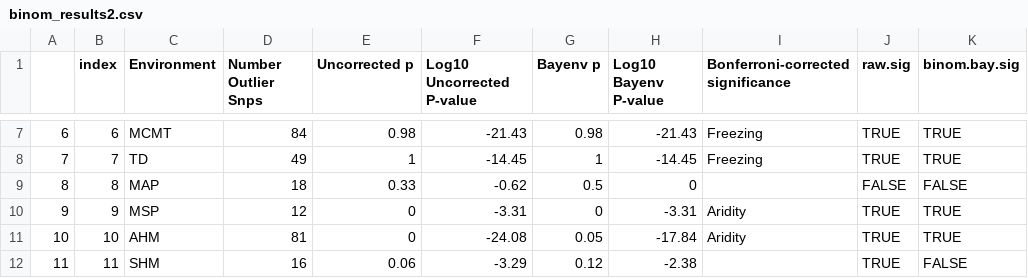
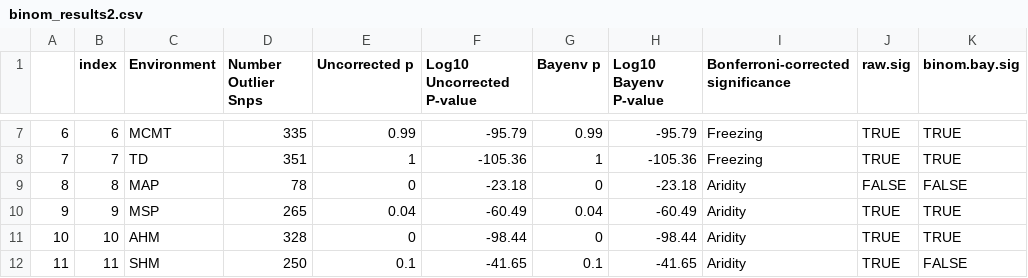
Before and after one commit to DrK-Lo/201509_PEGA, a CSV file: results/binom_results2.csv, drawn as a sheet; only a part is shown, gaps mark what is left out; the diff covers the shown part only.

```diff
--- a/results/binom_results2.csv
+++ b/results/binom_results2.csv
@@ -7,6 +7,6 @@
-6,6,MCMT,84,0.98,-21.43,0.98,-21.43,Freezing,TRUE,TRUE
-7,7,TD,49,1,-14.45,1,-14.45,Freezing,TRUE,TRUE
-8,8,MAP,18,0.33,-0.62,0.5,0,,FALSE,FALSE
-9,9,MSP,12,0,-3.31,0,-3.31,Aridity,TRUE,TRUE
-10,10,AHM,81,0,-24.08,0.05,-17.84,Aridity,TRUE,TRUE
-11,11,SHM,16,0.06,-3.29,0.12,-2.38,,TRUE,FALSE
+6,6,MCMT,335,0.99,-95.79,0.99,-95.79,Freezing,TRUE,TRUE
+7,7,TD,351,1,-105.36,1,-105.36,Freezing,TRUE,TRUE
+8,8,MAP,78,0,-23.18,0,-23.18,Aridity,FALSE,FALSE
+9,9,MSP,265,0.04,-60.49,0.04,-60.49,Aridity,TRUE,TRUE
+10,10,AHM,328,0,-98.44,0,-98.44,Aridity,TRUE,TRUE
+11,11,SHM,250,0.1,-41.65,0.1,-41.65,Aridity,TRUE,FALSE
```
Also changed, not shown: 85 edited cells elsewhere in this file, results/binom_results.csv, 11 other files.
